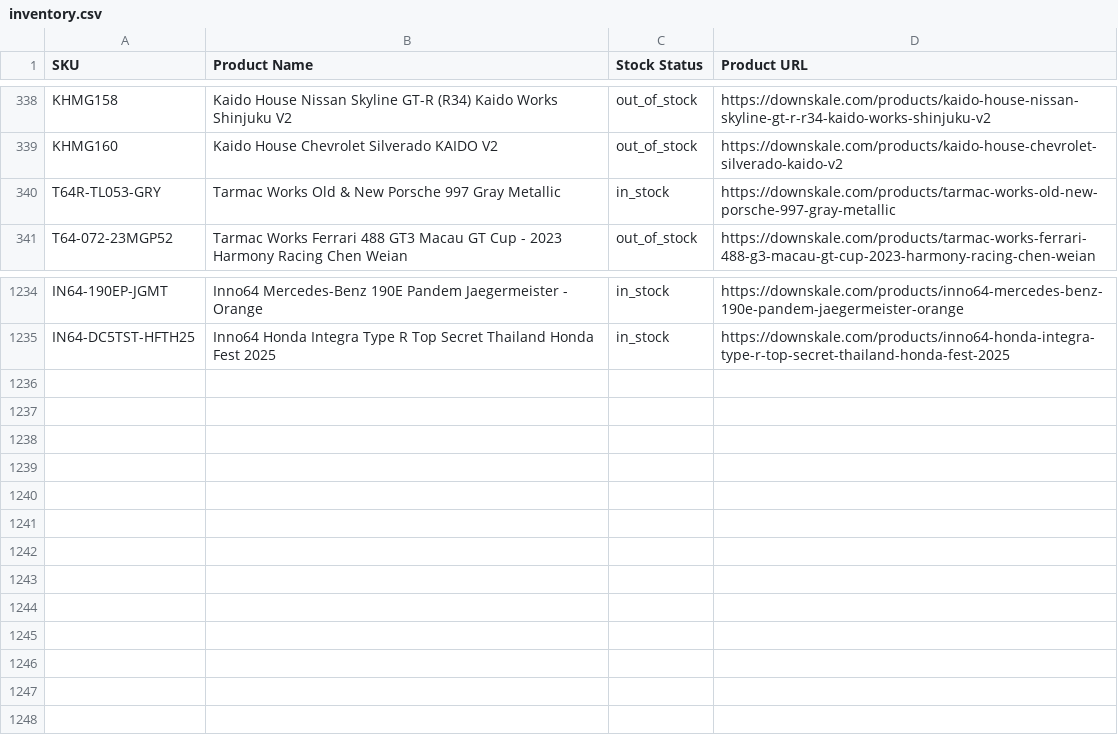
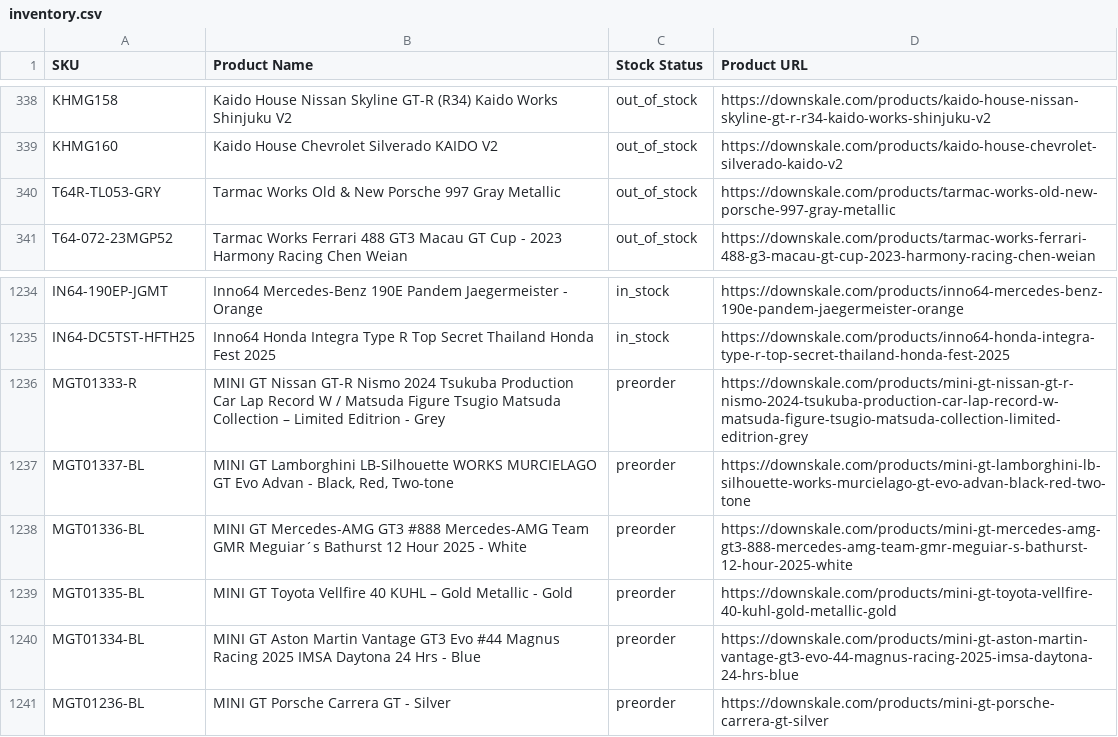
Before and after one commit to chrisboulas/downskale-inventory-feed-data, a CSV file: inventory.csv, drawn as a sheet; only a part is shown, gaps mark what is left out.

```diff
--- a/inventory.csv
+++ b/inventory.csv
@@ -339,3 +339,3 @@ KHMG158,Kaido House Nissan Skyline GT-R (R34) Kaido Works Shinjuku V2,out_of_sto
 KHMG160,Kaido House Chevrolet Silverado KAIDO V2,out_of_stock,https://downskale.com/products/kaido-house-chevrolet-silverado-kaido-v2
-T64R-TL053-GRY,Tarmac Works Old & New Porsche 997 Gray Metallic,in_stock,https://downskale.com/products/tarmac-works-old-new-porsche-997-gray-metallic
+T64R-TL053-GRY,Tarmac Works Old & New Porsche 997 Gray Metallic,out_of_stock,https://downskale.com/products/tarmac-works-old-new-porsche-997-gray-metallic
 T64-072-23MGP52,Tarmac Works Ferrari 488 GT3 Macau GT Cup - 2023 Harmony Racing Chen Weian,out_of_stock,https://downskale.com/products/tarmac-works-ferrari-488-g3-macau-gt-cup-2023-harmony-racing-chen-weian
@@ -1235 +1235,7 @@ IN64-190EP-JGMT,Inno64 Mercedes-Benz 190E Pandem Jaegermeister - Orange,in_stock
 IN64-DC5TST-HFTH25,Inno64 Honda Integra Type R Top Secret Thailand Honda Fest 2025,in_stock,https://downskale.com/products/inno64-honda-integra-type-r-top-secret-thailand-honda-fest-2025
+MGT01333-R,MINI GT Nissan GT-R Nismo 2024 Tsukuba Production Car Lap Record W / Matsuda Figure Tsugio Matsuda Collection – Limited Editrion - Grey,preorder,https://downskale.com/products/mini-gt-nissan-gt-r-nismo-2024-tsukuba-production-car-lap-record-w-matsuda-figure-tsugio-matsuda-collection-limited-editrion-grey
+MGT01337-BL,"MINI GT Lamborghini LB-Silhouette WORKS MURCIELAGO GT Evo Advan - Black, Red, Two-tone",preorder,https://downskale.com/products/mini-gt-lamborghini-lb-silhouette-works-murcielago-gt-evo-advan-black-red-two-tone
+MGT01336-BL,MINI GT Mercedes-AMG GT3 #888 Mercedes-AMG Team GMR Meguiar´s Bathurst 12 Hour 2025 - White,preorder,https://downskale.com/products/mini-gt-mercedes-amg-gt3-888-mercedes-amg-team-gmr-meguiar-s-bathurst-12-hour-2025-white
+MGT01335-BL,MINI GT Toyota Vellfire 40 KUHL – Gold Metallic - Gold,preorder,https://downskale.com/products/mini-gt-toyota-vellfire-40-kuhl-gold-metallic-gold
+MGT01334-BL,MINI GT Aston Martin Vantage GT3 Evo #44 Magnus Racing 2025 IMSA Daytona 24 Hrs - Blue,preorder,https://downskale.com/products/mini-gt-aston-martin-vantage-gt3-evo-44-magnus-racing-2025-imsa-daytona-24-hrs-blue
+MGT01236-BL,MINI GT Porsche Carrera GT - Silver,preorder,https://downskale.com/products/mini-gt-porsche-carrera-gt-silver
```
